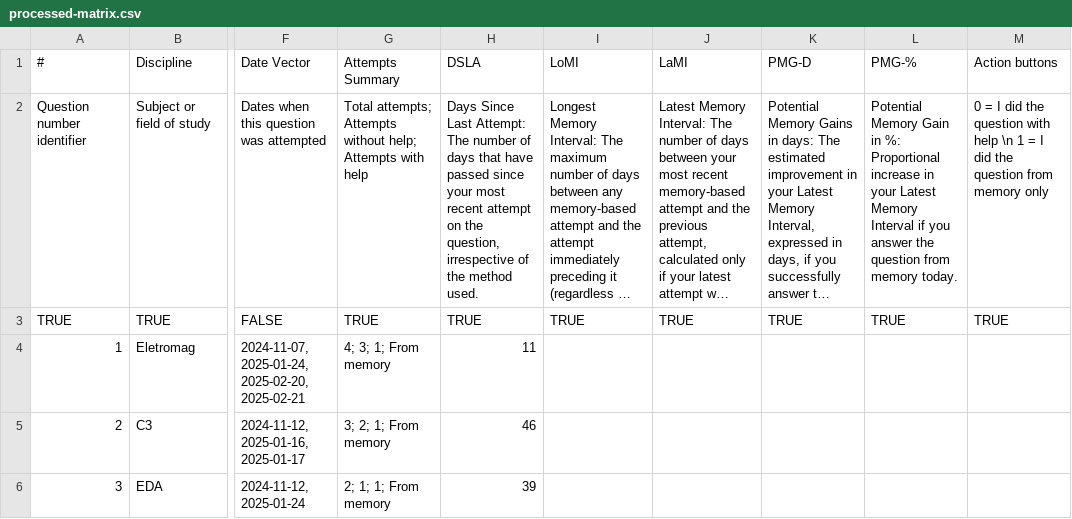
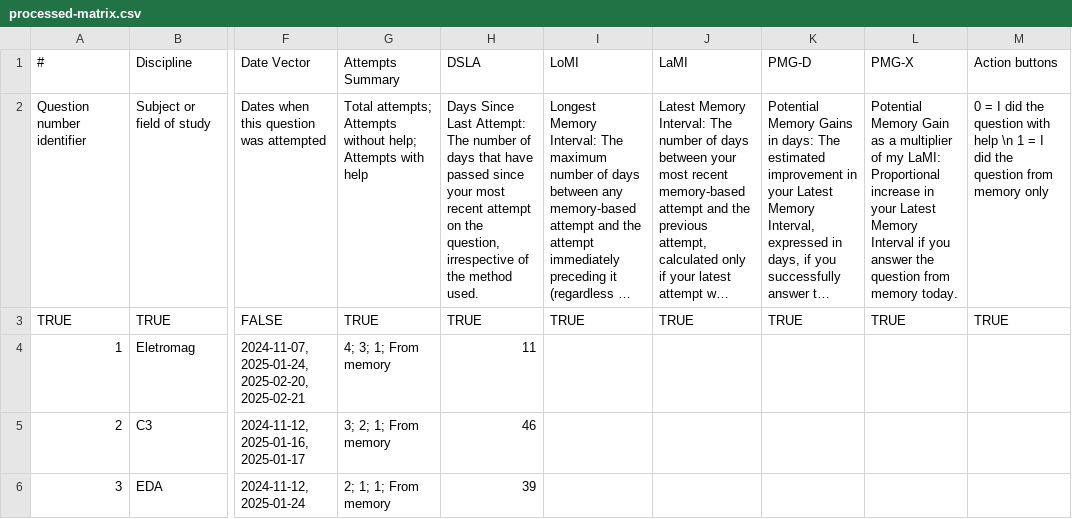
Before and after one commit to nigarofe/CAL, a CSV file: Questions Project/processed-matrix.csv, drawn as a sheet; only a part is shown, gaps mark what is left out; long unchanged cells end in …; the diff names each change by its address in the sheet, - before the commit and + after, or states it on an @@ line.

```diff
--- a/Questions Project/processed-matrix.csv
+++ b/Questions Project/processed-matrix.csv
-L1: PMG-%
+L1: PMG-X
-L2 (PMG-X): …Memory Gain in %: Proportional increase…
+L2 (PMG-X): …Memory Gain as a multiplier of my LaMI: Proportional increase…
```
Also changed, not shown: 1 other file.
